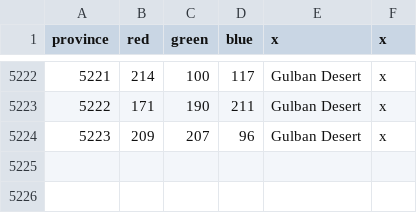
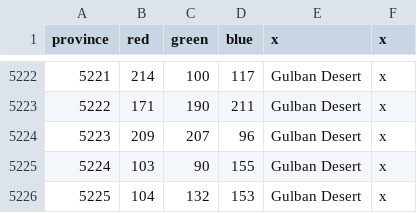
Before and after one commit to Garion132/Aveia, a CSV file: map/definition.csv, drawn as a sheet; only a part is shown, gaps mark what is left out; the diff names each change by its address in the sheet, - before the commit and + after, or states it on an @@ line.

```diff
--- a/map/definition.csv
+++ b/map/definition.csv
+row 5225: 5224 | 103 | 90 | 155 | Gulban Desert | x
+row 5226: 5225 | 104 | 132 | 153 | Gulban Desert | x
```
Also changed, not shown: 19 other files.
